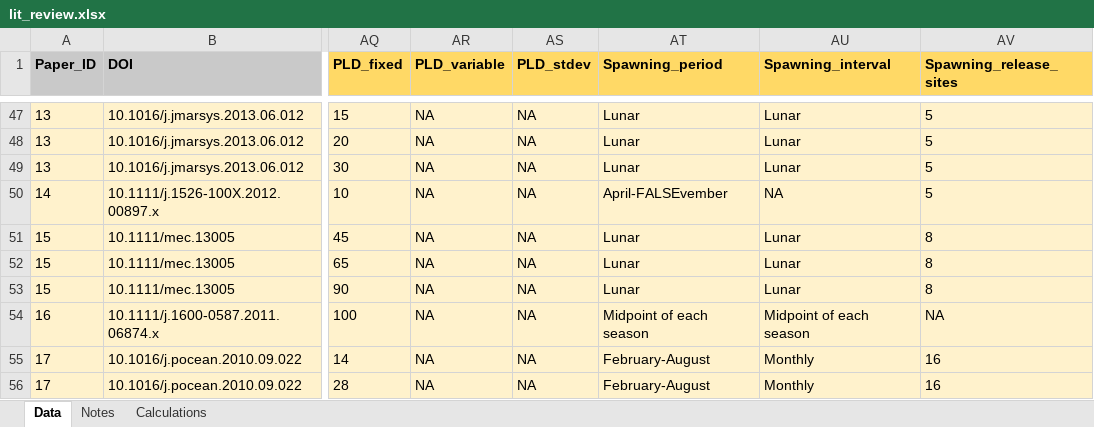
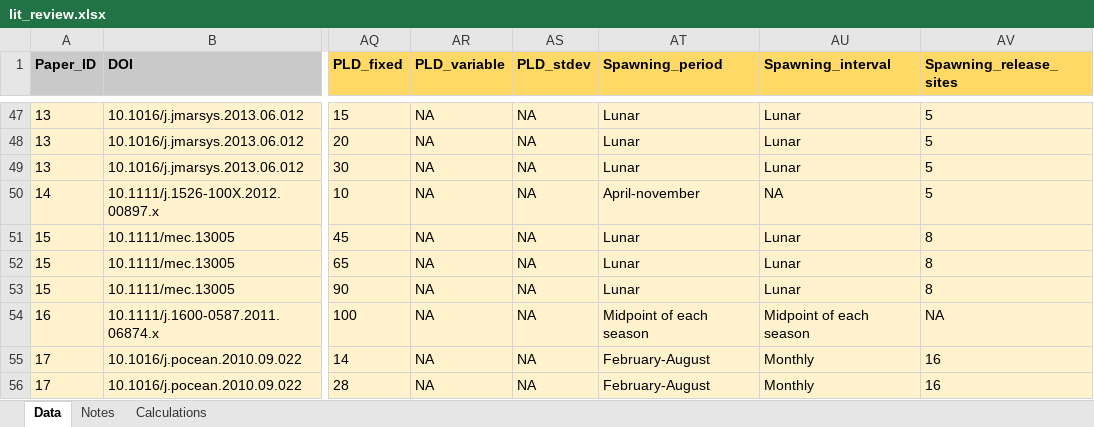
Before and after one commit to iftikhar8/thesis, an Excel workbook: chapters/lit_review/data/lit_review.xlsx, sheet Data, drawn as a sheet; only a part is shown, gaps mark what is left out; values as stored, in another font and other column widths than the file's, no borders; conditional formats not drawn; the diff names each change by its address in the sheet, - before the commit and + after, or states it on an @@ line.

Commit message:
Working on first draft of lit review

```diff
--- a/chapters/lit_review/data/lit_review.xlsx (sheet Data)
+++ b/chapters/lit_review/data/lit_review.xlsx (sheet Data)
-AT50 (Spawning_period): April-FALSEvember
+AT50 (Spawning_period): April-november
```
Also changed, not shown: 6 other files.
